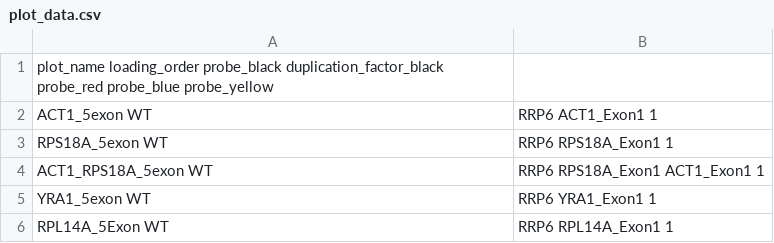
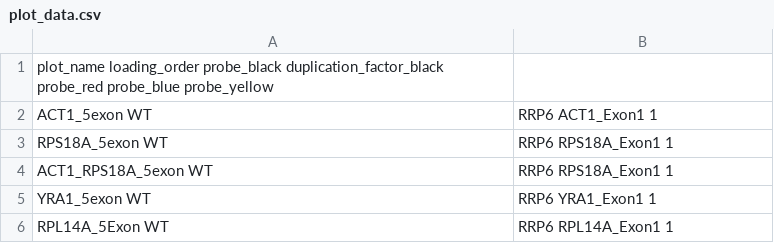
Before and after one commit to SamDeMario-lab/NanoBlot, a CSV file: user_input_files/plot_data.csv, drawn as a sheet.

```diff
--- a/user_input_files/plot_data.csv
+++ b/user_input_files/plot_data.csv
@@ -3,3 +3,3 @@ ACT1_5exon	WT,RRP6	ACT1_Exon1	1
 RPS18A_5exon	WT,RRP6	RPS18A_Exon1	1			
-ACT1_RPS18A_5exon	WT,RRP6	RPS18A_Exon1	ACT1_Exon1	1		
+ACT1_RPS18A_5exon	WT,RRP6	RPS18A_Exon1	1		
 YRA1_5exon	WT,RRP6	YRA1_Exon1	1			
```
Also changed, not shown: 5 other files.
